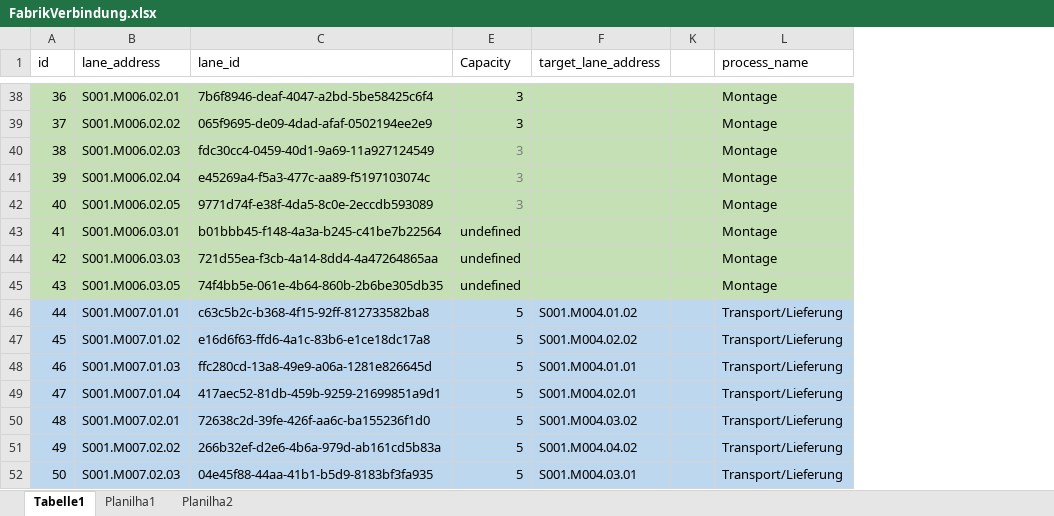
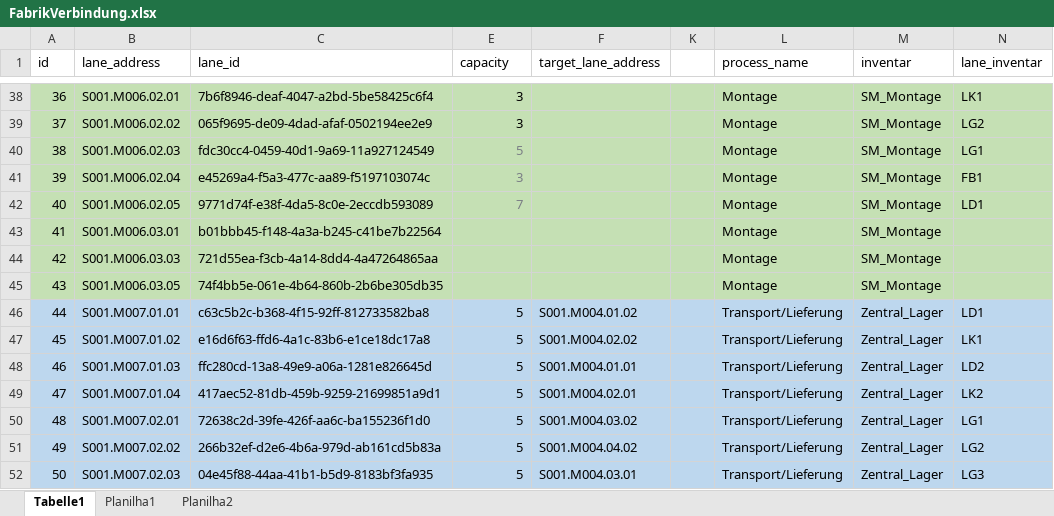
Before and after one commit to otaviomserra/ADP-code, an Excel workbook: datenverarbeitung/FabrikVerbindung.xlsx, sheet Tabelle1, drawn as a sheet; only a part is shown, gaps mark what is left out; values as stored, in another font and other column widths than the file's, no borders; the diff covers the shown part only; the diff names each change by its address in the sheet, - before the commit and + after, or states it on an @@ line.

Commit message:
fabrikverbindung com infos pro inventar

```diff
--- a/datenverarbeitung/FabrikVerbindung.xlsx (sheet Tabelle1)
+++ b/datenverarbeitung/FabrikVerbindung.xlsx (sheet Tabelle1)
+column M (inventar), rows 38-52: SM_Montage | SM_Montage | SM_Montage | SM_Montage | SM_Montage | SM_Montage | SM_Montage | SM_Montage | Zentral_Lager | Zentral_Lager | Zentral_Lager | Zentral_Lager | Zentral_Lager | Zentral_Lager | Zentral_Lager
+column N (lane_inventar), rows 38-52: LK1 | LG2 | LG1 | FB1 | LD1 |  |  |  | LD1 | LK1 | LD2 | LK2 | LG1 | LG2 | LG3
-E1: Capacity
+E1: capacity
-E40 (capacity): 3
+E40 (capacity): 5
-E42 (capacity): 3
+E42 (capacity): 7
-E43:E45 (capacity): undefined
+E43:E45 (capacity): (empty)
```
Also changed, not shown: 15 edited cells elsewhere in this sheet, 2 other files.
